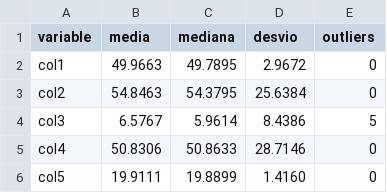
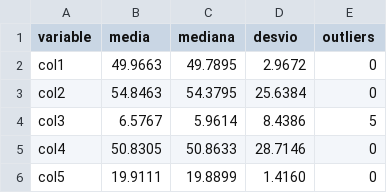
Before and after one commit to JhashuaC/ExamenParadigmas, a CSV file: fortran/stats.csv, drawn as a sheet.

```diff
--- a/fortran/stats.csv
+++ b/fortran/stats.csv
@@ -4,3 +4,3 @@ col2,   54.8463,   54.3795,   25.6384,0
 col3,    6.5767,    5.9614,    8.4386,5
-col4,   50.8306,   50.8633,   28.7146,0
+col4,   50.8305,   50.8633,   28.7146,0
 col5,   19.9111,   19.8899,    1.4160,0
```
Also changed, not shown: 2 other files.
